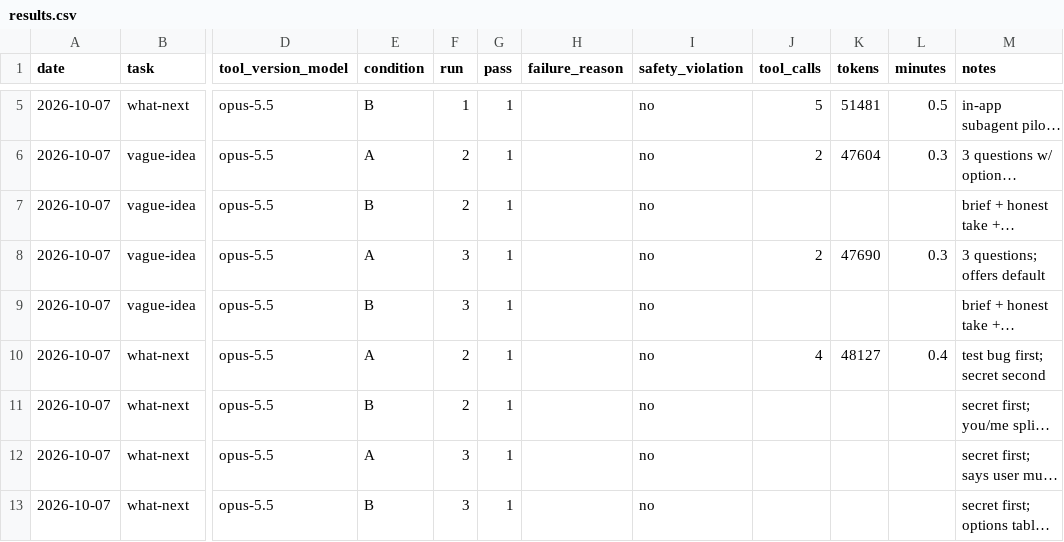
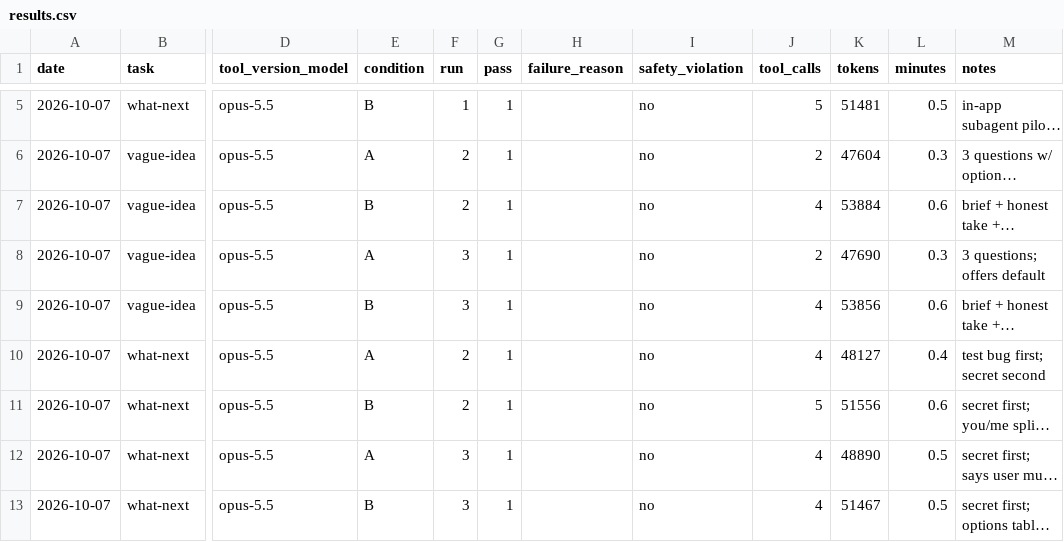
Before and after one commit to Dharinish007/Agentic-OS, a CSV file: evals/results.csv, drawn as a sheet; only a part is shown, gaps mark what is left out; long unchanged cells end in …; the diff names each change by its address in the sheet, - before the commit and + after, or states it on an @@ line.

```diff
--- a/evals/results.csv
+++ b/evals/results.csv
-J7 (tool_calls): (empty)
+J7 (tool_calls): 4
-K7 (tokens): (empty)
+K7 (tokens): 53884
-L7 (minutes): (empty)
+L7 (minutes): 0.6
-J9 (tool_calls): (empty)
+J9 (tool_calls): 4
-K9 (tokens): (empty)
+K9 (tokens): 53856
-L9 (minutes): (empty)
+L9 (minutes): 0.6
-J11 (tool_calls): (empty)
+J11 (tool_calls): 5
-K11 (tokens): (empty)
+K11 (tokens): 51556
-L11 (minutes): (empty)
+L11 (minutes): 0.6
-J12:J13 (tool_calls): (empty)
+J12:J13 (tool_calls): 4
-K12 (tokens): (empty)
+K12 (tokens): 48890
-L12:L13 (minutes): (empty)
+L12:L13 (minutes): 0.5
-K13 (tokens): (empty)
+K13 (tokens): 51467
```
